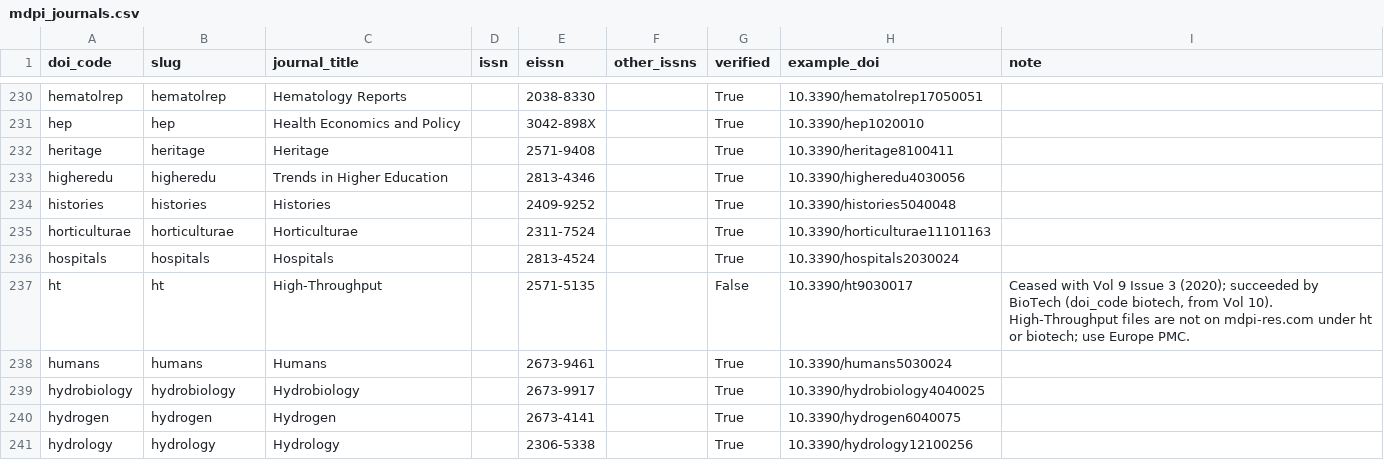
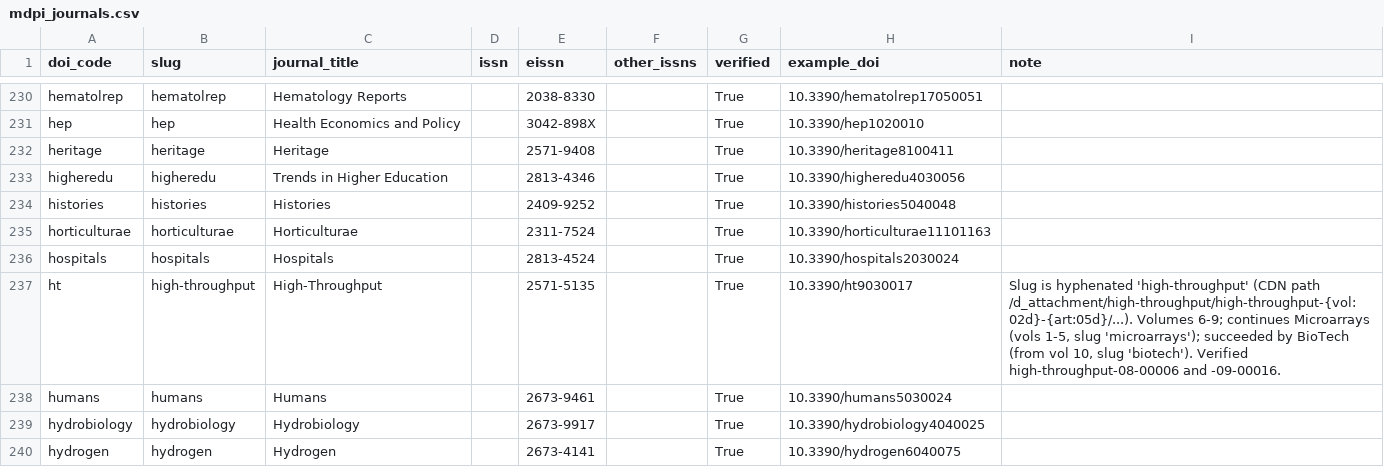
Before and after one commit to JonbinC/mdpi-journal-slugs, a CSV file: mdpi_journals.csv, drawn as a sheet; only a part is shown, gaps mark what is left out; the shorter side is filled out with more unchanged rows.

Commit message:
ht: verified slug 'high-throughput'; document journal lineage

```diff
--- a/mdpi_journals.csv
+++ b/mdpi_journals.csv
@@ -236,3 +236,3 @@ horticulturae,horticulturae,Horticulturae,,2311-7524,,True,10.3390/horticulturae
 hospitals,hospitals,Hospitals,,2813-4524,,True,10.3390/hospitals2030024,
-ht,ht,High-Throughput,,2571-5135,,False,10.3390/ht9030017,"Ceased with Vol 9 Issue 3 (2020); succeeded by BioTech (doi_code biotech, from Vol 10). High-Throughput files are not on mdpi-res.com under ht or biotech; use Europe PMC."
+ht,high-throughput,High-Throughput,,2571-5135,,True,10.3390/ht9030017,"Slug is hyphenated 'high-throughput' (CDN path /d_attachment/high-throughput/high-throughput-{vol:02d}-{art:05d}/...). Volumes 6-9; continues Microarrays (vols 1-5, slug 'microarrays'); succeeded by BioTech (from vol 10, slug 'biotech'). Verified high-throughput-08-00006 and -09-00016."
 humans,humans,Humans,,2673-9461,,True,10.3390/humans5030024,
```
Also changed, not shown: 2 other files.
